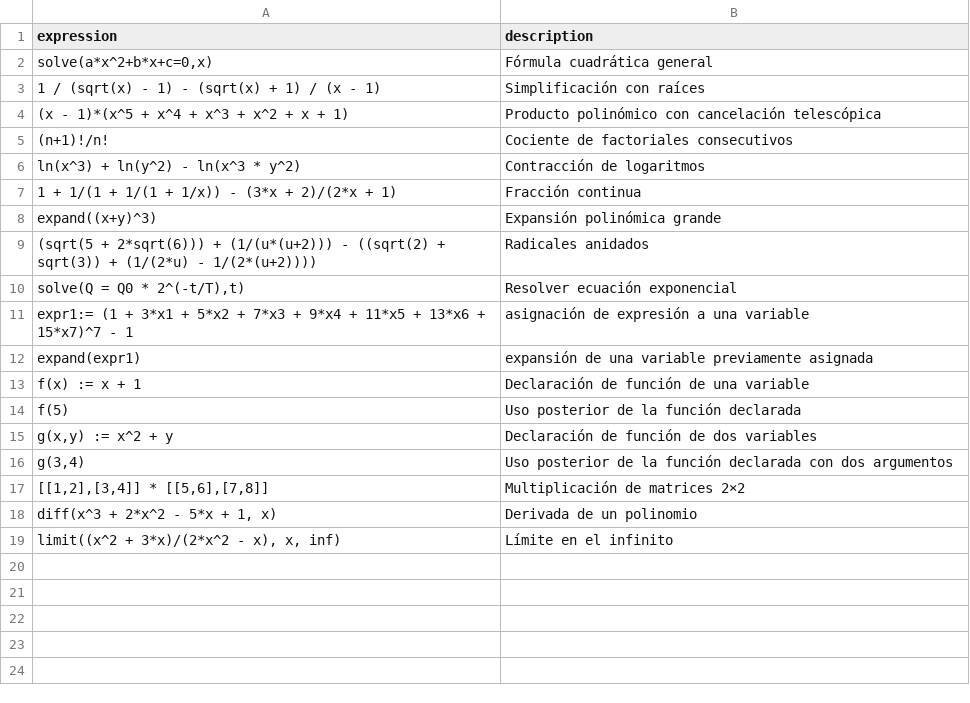
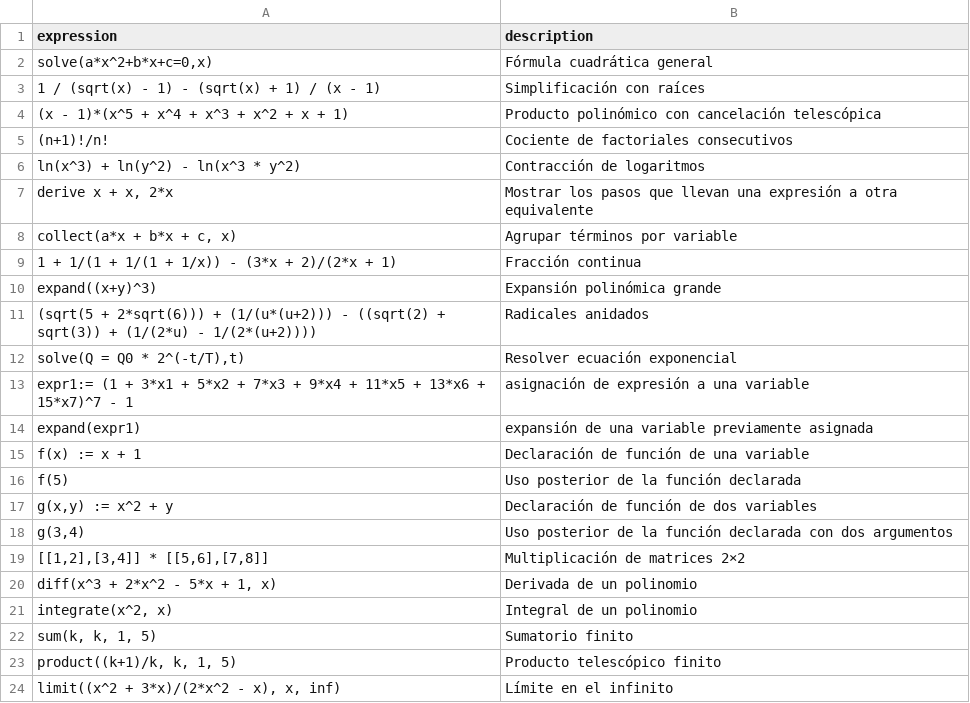
Before and after one commit to javileyes/ExpliCAS, a CSV file: web/examples.csv, drawn as a sheet.

Commit message:
arreglos en parser y ejemplos. Funcion de "derive"

```diff
--- a/web/examples.csv
+++ b/web/examples.csv
@@ -6,2 +6,4 @@ expression,description
 "ln(x^3) + ln(y^2) - ln(x^3 * y^2)","Contracción de logaritmos"
+"derive x + x, 2*x","Mostrar los pasos que llevan una expresión a otra equivalente"
+"collect(a*x + b*x + c, x)","Agrupar términos por variable"
 "1 + 1/(1 + 1/(1 + 1/x)) - (3*x + 2)/(2*x + 1)","Fracción continua"
@@ -18,2 +20,5 @@ expression,description
 "diff(x^3 + 2*x^2 - 5*x + 1, x)","Derivada de un polinomio"
+"integrate(x^2, x)","Integral de un polinomio"
+"sum(k, k, 1, 5)","Sumatorio finito"
+"product((k+1)/k, k, 1, 5)","Producto telescópico finito"
 "limit((x^2 + 3*x)/(2*x^2 - x), x, inf)","Límite en el infinito"
```
Also changed, not shown: 33 other files.
